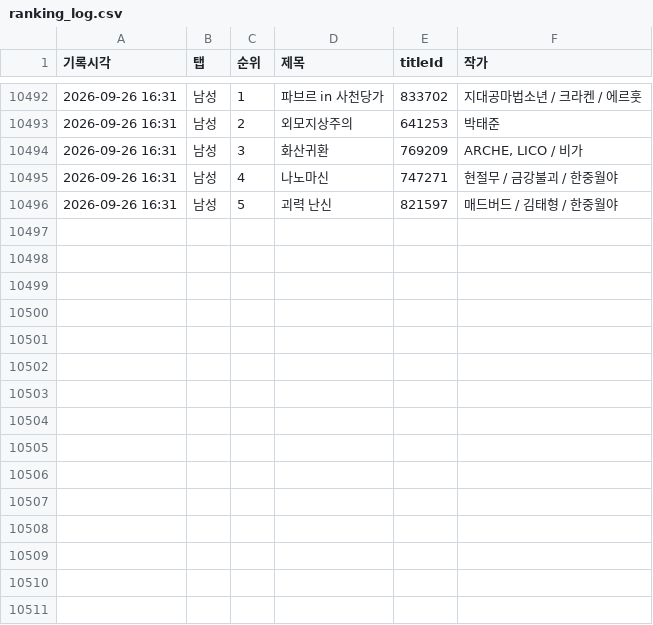
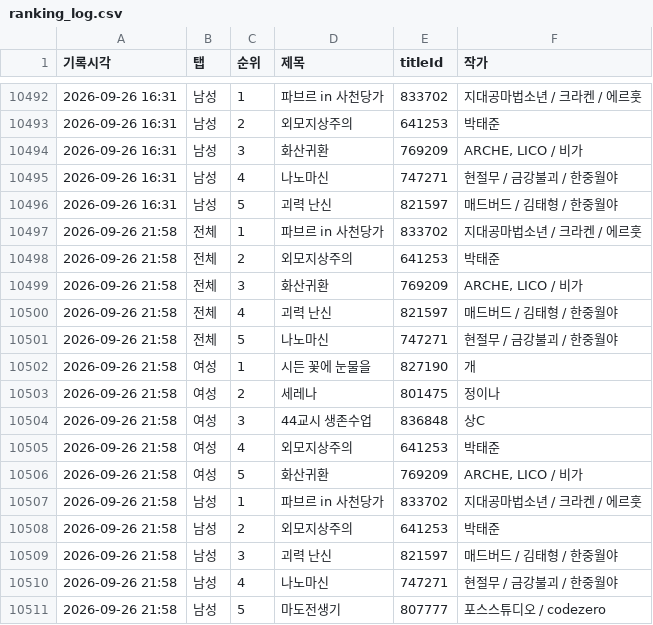
Before and after one commit to friedrr/webtoon-tracker, a CSV file: data/ranking_log.csv, drawn as a sheet; only a part is shown, gaps mark what is left out; the diff names each change by its address in the sheet, - before the commit and + after, or states it on an @@ line.

```diff
--- a/data/ranking_log.csv
+++ b/data/ranking_log.csv
+row 10497: 2026-09-26 21:58 | 전체 | 1 | 파브르 in 사천당가 | 833702 | 지대공마법소년 / 크라켄 / 에르훗
+row 10498: 2026-09-26 21:58 | 전체 | 2 | 외모지상주의 | 641253 | 박태준
+row 10499: 2026-09-26 21:58 | 전체 | 3 | 화산귀환 | 769209 | ARCHE, LICO / 비가
+row 10500: 2026-09-26 21:58 | 전체 | 4 | 괴력 난신 | 821597 | 매드버드 / 김태형 / 한중월야
+row 10501: 2026-09-26 21:58 | 전체 | 5 | 나노마신 | 747271 | 현절무 / 금강불괴 / 한중월야
+row 10502: 2026-09-26 21:58 | 여성 | 1 | 시든 꽃에 눈물을 | 827190 | 개
+row 10503: 2026-09-26 21:58 | 여성 | 2 | 세레나 | 801475 | 정이나
+row 10504: 2026-09-26 21:58 | 여성 | 3 | 44교시 생존수업 | 836848 | 상C
+row 10505: 2026-09-26 21:58 | 여성 | 4 | 외모지상주의 | 641253 | 박태준
+row 10506: 2026-09-26 21:58 | 여성 | 5 | 화산귀환 | 769209 | ARCHE, LICO / 비가
+row 10507: 2026-09-26 21:58 | 남성 | 1 | 파브르 in 사천당가 | 833702 | 지대공마법소년 / 크라켄 / 에르훗
+row 10508: 2026-09-26 21:58 | 남성 | 2 | 외모지상주의 | 641253 | 박태준
+row 10509: 2026-09-26 21:58 | 남성 | 3 | 괴력 난신 | 821597 | 매드버드 / 김태형 / 한중월야
+row 10510: 2026-09-26 21:58 | 남성 | 4 | 나노마신 | 747271 | 현절무 / 금강불괴 / 한중월야
+row 10511: 2026-09-26 21:58 | 남성 | 5 | 마도전생기 | 807777 | 포스스튜디오 / codezero
```
